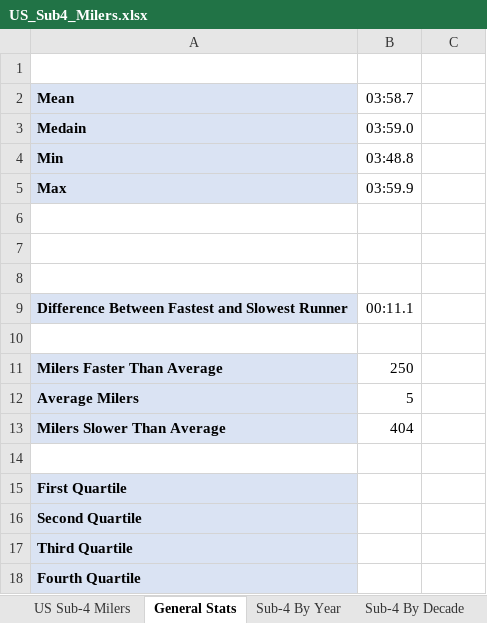
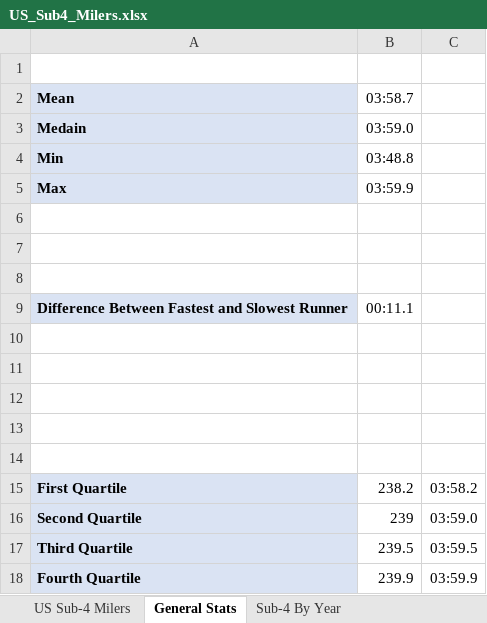
Before and after one commit to LJRollerII/United_States_Sub_4_Milers_Database, an Excel workbook: spreadsheets/US_Sub4_Milers.xlsx, sheet General Stats, drawn as a sheet; values as stored, in another font and other column widths than the file's, no borders; removed rows and columns are numbered as before the commit, all else as after; the diff names each change by its address in the sheet, - before the commit and + after, or states it on an @@ line.

```diff
--- a/spreadsheets/US_Sub4_Milers.xlsx (sheet General Stats)
+++ b/spreadsheets/US_Sub4_Milers.xlsx (sheet General Stats)
-row 11: Milers Faster Than Average | 250
-row 12: Average Milers | 5
-row 13: Milers Slower Than Average | 404
+row 12: (empty)
+row 13: (empty)
+row 14: (empty)
-B15 (03:58.7): (empty)
+B15 (03:58.7): 238.2
-C15: (empty)
+C15: 03:58.2
-B16 (03:58.7): (empty)
+B16 (03:58.7): 239
-C16: (empty)
+C16: 03:59.0
-B17 (03:58.7): (empty)
+B17 (03:58.7): 239.5
-C17: (empty)
+C17: 03:59.5
-B18 (03:58.7): (empty)
+B18 (03:58.7): 239.9
-C18: (empty)
+C18: 03:59.9
```
Also changed, not shown: sheet FS Duo Avg, sheet FS Duo General, sheet Sub-4 By Year, sheet US Sub-4 Milers, sheet Sub-4 By Decade, other sheet tabs, formulas that keep their value.
